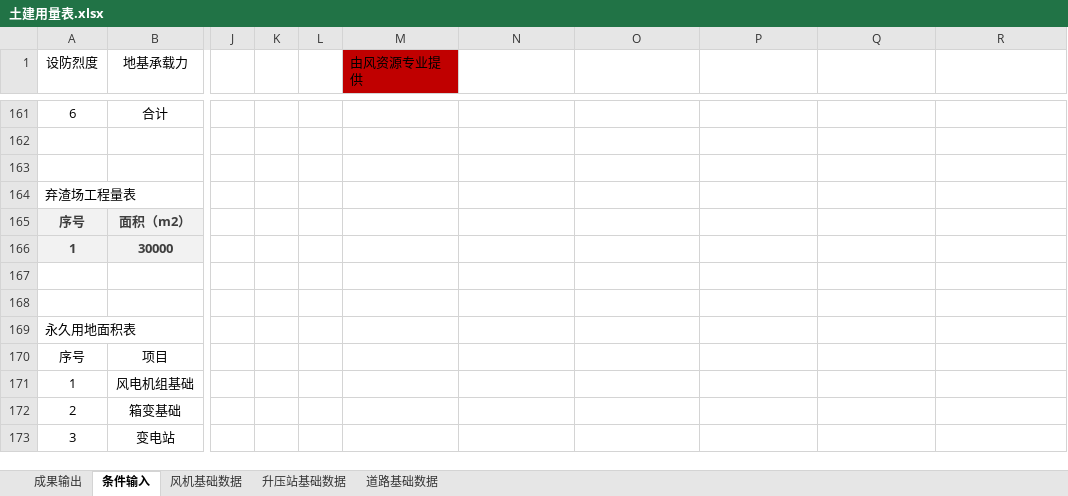
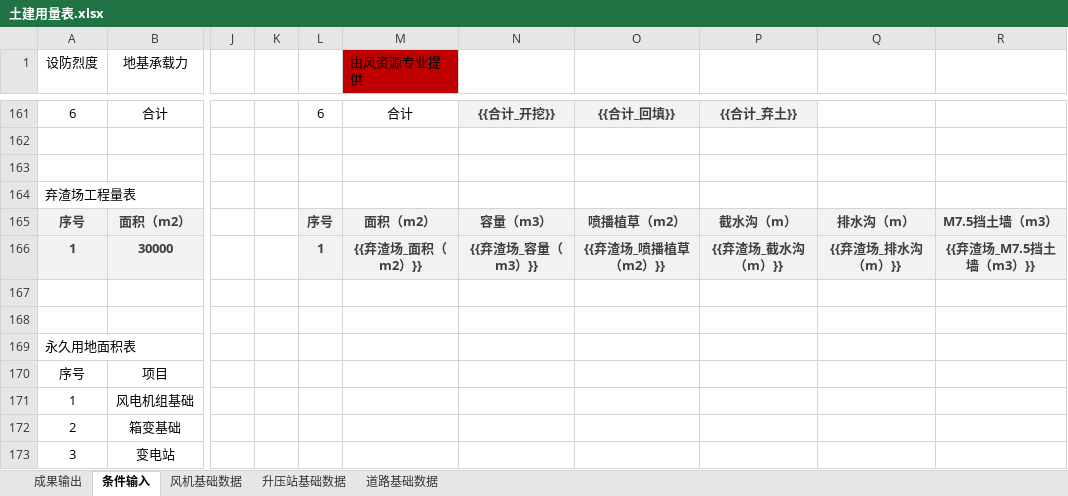
Before and after one commit to zhanglang1860/Odoo_addons_NB, an Excel workbook: autocrword/models/chapter_8/土建用量表.xlsx, sheet 条件输入, drawn as a sheet; only a part is shown, gaps mark what is left out; values as stored, in another font and other column widths than the file's, no borders; the diff covers the shown part only; the diff names each change by its address in the sheet, - before the commit and + after, or states it on an @@ line.

```diff
--- a/autocrword/models/chapter_8/土建用量表.xlsx (sheet 条件输入)
+++ b/autocrword/models/chapter_8/土建用量表.xlsx (sheet 条件输入)
-L161: (empty)
+L161: 6
-M161 (由风资源专业提供): (empty)
+M161 (由风资源专业提供): 合计
-N161:P161 fill: none
+N161:P161 fill: #F2F2F2
-N161: (empty)
+N161: {{合计_开挖}}
-O161: (empty)
+O161: {{合计_回填}}
-P161: (empty)
+P161: {{合计_弃土}}
-L165: (empty)
+L165: 序号
-L165:R166 fill: none
+L165:R166 fill: #F2F2F2
-M165 (由风资源专业提供): (empty)
+M165 (由风资源专业提供): 面积（m2）
-N165: (empty)
+N165: 容量（m3）
-O165: (empty)
+O165: 喷播植草（m2）
-P165: (empty)
+P165: 截水沟（m）
-Q165: (empty)
+Q165: 排水沟（m）
-R165: (empty)
+R165: M7.5挡土墙（m3）
-L166: (empty)
+L166: 1
-M166 (由风资源专业提供): (empty)
+M166 (由风资源专业提供): {{弃渣场_面积（m2）}}
-N166: (empty)
+N166: {{弃渣场_容量（m3）}}
-O166: (empty)
+O166: {{弃渣场_喷播植草（m2）}}
-P166: (empty)
+P166: {{弃渣场_截水沟（m）}}
-Q166: (empty)
+Q166: {{弃渣场_排水沟（m）}}
-R166: (empty)
+R166: {{弃渣场_M7.5挡土墙（m3）}}
```
Also changed, not shown: 30 edited cells and cell formats elsewhere in this sheet.
